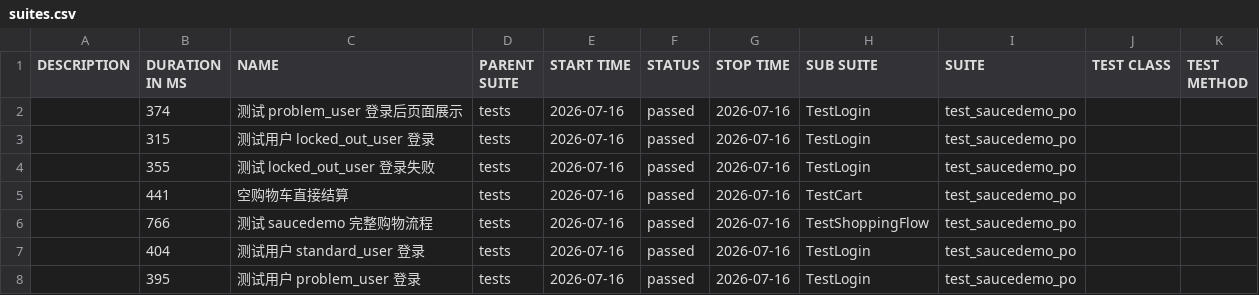
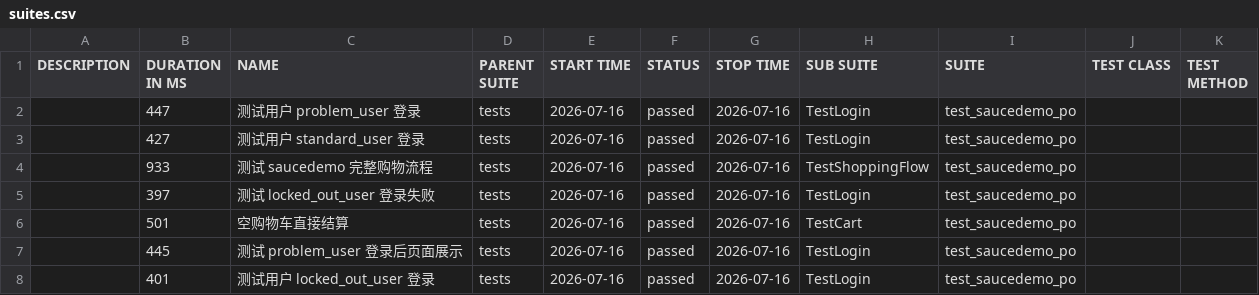
Before and after one commit to StillStream-ink/software-testing-notes, a CSV file: allure-report/data/suites.csv, drawn as a sheet.

```diff
--- a/allure-report/data/suites.csv
+++ b/allure-report/data/suites.csv
@@ -1,8 +1,8 @@
 "DESCRIPTION","DURATION IN MS","NAME","PARENT SUITE","START TIME","STATUS","STOP TIME","SUB SUITE","SUITE","TEST CLASS","TEST METHOD"
-"","374","测试 problem_user 登录后页面展示","tests","2026-07-16","passed","2026-07-16","TestLogin","test_saucedemo_po","",""
-"","315","测试用户 locked_out_user 登录","tests","2026-07-16","passed","2026-07-16","TestLogin","test_saucedemo_po","",""
-"","355","测试 locked_out_user 登录失败","tests","2026-07-16","passed","2026-07-16","TestLogin","test_saucedemo_po","",""
-"","441","空购物车直接结算","tests","2026-07-16","passed","2026-07-16","TestCart","test_saucedemo_po","",""
-"","766","测试 saucedemo 完整购物流程","tests","2026-07-16","passed","2026-07-16","TestShoppingFlow","test_saucedemo_po","",""
-"","404","测试用户 standard_user 登录","tests","2026-07-16","passed","2026-07-16","TestLogin","test_saucedemo_po","",""
-"","395","测试用户 problem_user 登录","tests","2026-07-16","passed","2026-07-16","TestLogin","test_saucedemo_po","",""
+"","447","测试用户 problem_user 登录","tests","2026-07-16","passed","2026-07-16","TestLogin","test_saucedemo_po","",""
+"","427","测试用户 standard_user 登录","tests","2026-07-16","passed","2026-07-16","TestLogin","test_saucedemo_po","",""
+"","933","测试 saucedemo 完整购物流程","tests","2026-07-16","passed","2026-07-16","TestShoppingFlow","test_saucedemo_po","",""
+"","397","测试 locked_out_user 登录失败","tests","2026-07-16","passed","2026-07-16","TestLogin","test_saucedemo_po","",""
+"","501","空购物车直接结算","tests","2026-07-16","passed","2026-07-16","TestCart","test_saucedemo_po","",""
+"","445","测试 problem_user 登录后页面展示","tests","2026-07-16","passed","2026-07-16","TestLogin","test_saucedemo_po","",""
+"","401","测试用户 locked_out_user 登录","tests","2026-07-16","passed","2026-07-16","TestLogin","test_saucedemo_po","",""
```
Also changed, not shown: allure-report/data/behaviors.csv, 58 other files.
